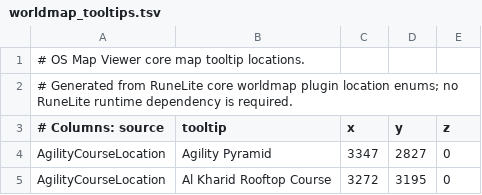
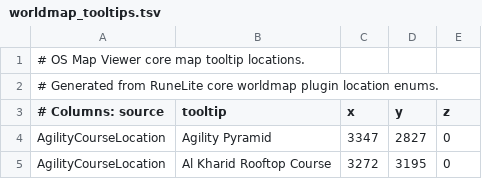
Before and after one commit to Avexiis/os-map-viewer, a TSV file: src/main/resources/com/xeon/application/data/worldmap_tooltips.tsv, drawn as a sheet; only a part is shown.

```diff
--- a/src/main/resources/com/xeon/application/data/worldmap_tooltips.tsv
+++ b/src/main/resources/com/xeon/application/data/worldmap_tooltips.tsv
@@ -1,3 +1,3 @@
 # OS Map Viewer core map tooltip locations.
-# Generated from RuneLite core worldmap plugin location enums; no RuneLite runtime dependency is required.
+# Generated from RuneLite core worldmap plugin location enums.
 # Columns: source	tooltip	x	y	z
```
Also changed, not shown: src/main/resources/com/xeon/application/data/worldmap_icon_labels.tsv, 23 other files.
